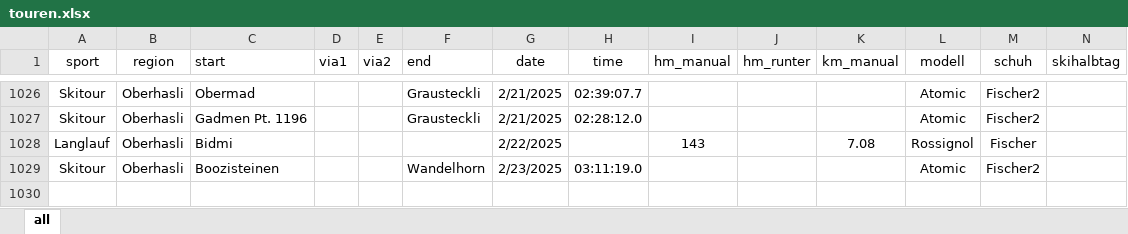
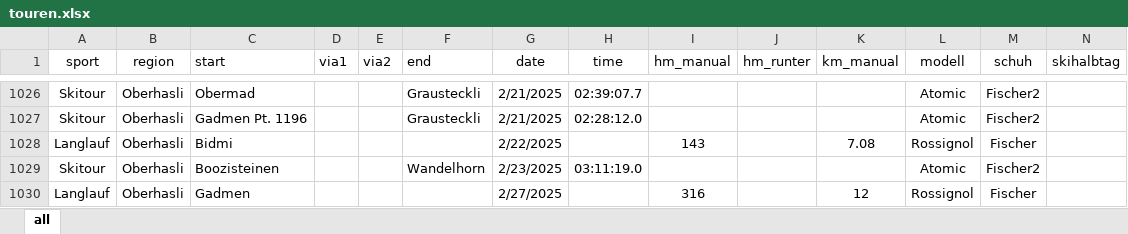
Before and after one commit to rufi77/sport, an Excel workbook: data/touren.xlsx, sheet all, drawn as a sheet; only a part is shown, gaps mark what is left out; values as stored, in another font and other column widths than the file's, no borders; conditional formats not drawn; rows hold the shown columns only; the diff names each change by its address in the sheet, - before the commit and + after, or states it on an @@ line.

```diff
--- a/data/touren.xlsx (sheet all)
+++ b/data/touren.xlsx (sheet all)
+row 1030: Langlauf | Oberhasli | Gadmen |  |  |  | 2/27/2025 |  | 316 |  | 12 | Rossignol | Fischer
```
Also changed, not shown: 12 other files.
